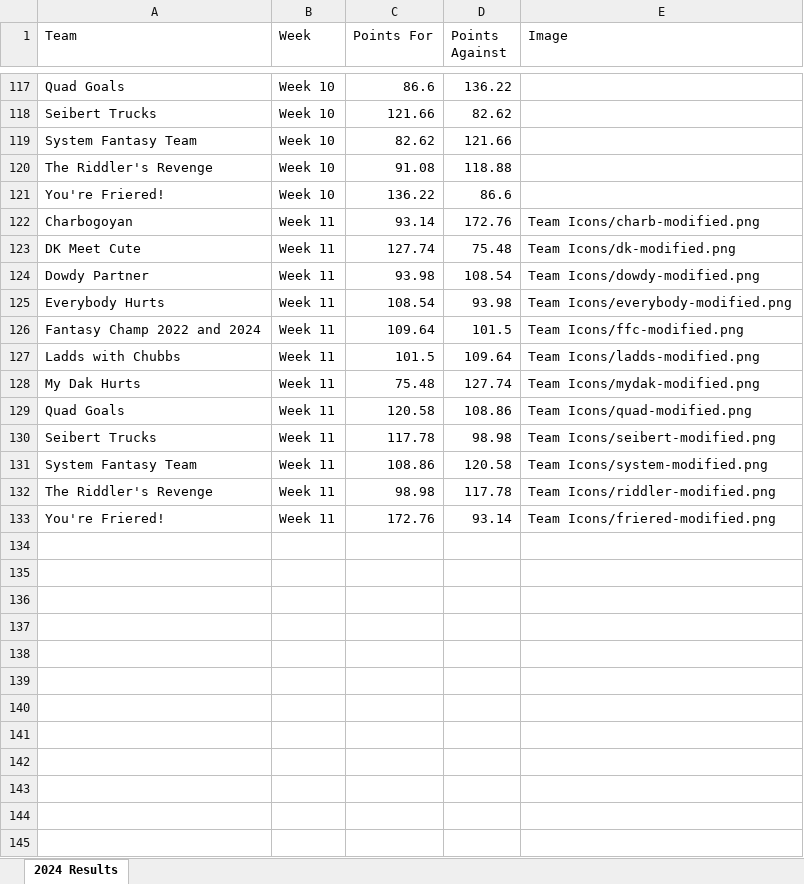
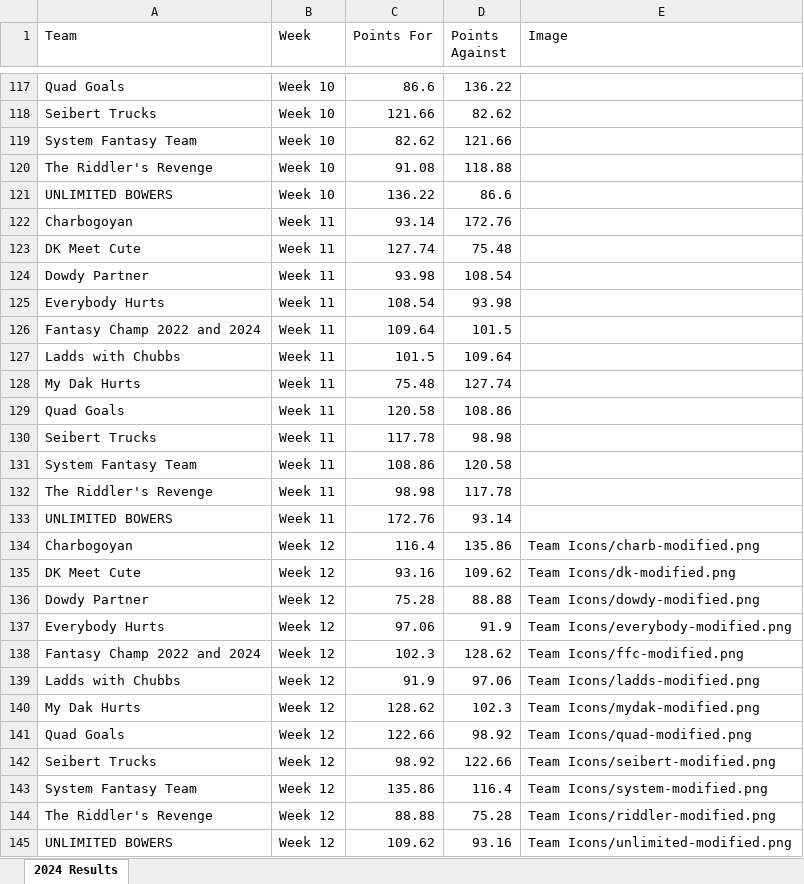
Before and after one commit to edenaxe/FFL-Dash-2024, an Excel workbook: FFL_Data.xlsx, sheet 2024 Results, drawn as a sheet; only a part is shown, gaps mark what is left out; values as stored, in another font and other column widths than the file's, no borders; the diff covers the shown part only; the diff names each change by its address in the sheet, - before the commit and + after, or states it on an @@ line.

Commit message:
Week 12 results

```diff
--- a/FFL_Data.xlsx (sheet 2024 Results)
+++ b/FFL_Data.xlsx (sheet 2024 Results)
-A121 (Team): You're Friered!
+A121 (Team): UNLIMITED BOWERS
-E122 (Image): Team Icons/charb-modified.png
+E122 (Image): (empty)
-E123 (Image): Team Icons/dk-modified.png
+E123 (Image): (empty)
-E124 (Image): Team Icons/dowdy-modified.png
+E124 (Image): (empty)
-E125 (Image): Team Icons/everybody-modified.png
+E125 (Image): (empty)
-E126 (Image): Team Icons/ffc-modified.png
+E126 (Image): (empty)
-E127 (Image): Team Icons/ladds-modified.png
+E127 (Image): (empty)
-E128 (Image): Team Icons/mydak-modified.png
+E128 (Image): (empty)
-E129 (Image): Team Icons/quad-modified.png
+E129 (Image): (empty)
-E130 (Image): Team Icons/seibert-modified.png
+E130 (Image): (empty)
-E131 (Image): Team Icons/system-modified.png
+E131 (Image): (empty)
-E132 (Image): Team Icons/riddler-modified.png
+E132 (Image): (empty)
-A133 (Team): You're Friered!
+A133 (Team): UNLIMITED BOWERS
-E133 (Image): Team Icons/friered-modified.png
+E133 (Image): (empty)
+row 134: Charbogoyan | Week 12 | 116.4 | 135.86 | Team Icons/charb-modified.png
+row 135: DK Meet Cute | Week 12 | 93.16 | 109.62 | Team Icons/dk-modified.png
+row 136: Dowdy Partner | Week 12 | 75.28 | 88.88 | Team Icons/dowdy-modified.png
+row 137: Everybody Hurts | Week 12 | 97.06 | 91.9 | Team Icons/everybody-modified.png
+row 138: Fantasy Champ 2022 and 2024 | Week 12 | 102.3 | 128.62 | Team Icons/ffc-modified.png
+row 139: Ladds with Chubbs | Week 12 | 91.9 | 97.06 | Team Icons/ladds-modified.png
+row 140: My Dak Hurts | Week 12 | 128.62 | 102.3 | Team Icons/mydak-modified.png
+row 141: Quad Goals | Week 12 | 122.66 | 98.92 | Team Icons/quad-modified.png
+row 142: Seibert Trucks | Week 12 | 98.92 | 122.66 | Team Icons/seibert-modified.png
+row 143: System Fantasy Team | Week 12 | 135.86 | 116.4 | Team Icons/system-modified.png
+row 144: The Riddler's Revenge | Week 12 | 88.88 | 75.28 | Team Icons/riddler-modified.png
+row 145: UNLIMITED BOWERS | Week 12 | 109.62 | 93.16 | Team Icons/unlimited-modified.png
```
Also changed, not shown: 9 edited cells elsewhere in this sheet.
